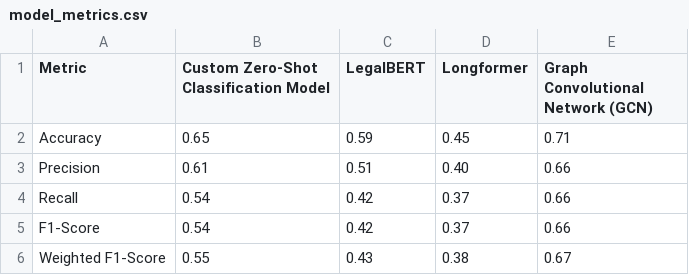
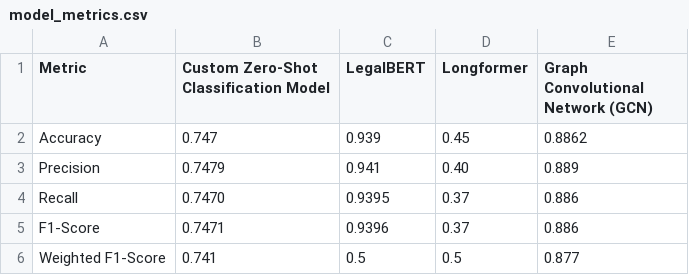
Before and after one commit to RaphaelEse/LawGorithmML, a CSV file: frontend_template/public/model_metrics.csv, drawn as a sheet.

Commit message:
Updated Metrics

```diff
--- a/frontend_template/public/model_metrics.csv
+++ b/frontend_template/public/model_metrics.csv
@@ -1,6 +1,6 @@
 Metric,Custom Zero-Shot Classification Model,LegalBERT,Longformer,Graph Convolutional Network (GCN)
-Accuracy,0.65,0.59,0.45,0.71
-Precision,0.61,0.51,0.40,0.66
-Recall,0.54,0.42,0.37,0.66
-F1-Score,0.54,0.42,0.37,0.66
-Weighted F1-Score,0.55,0.43,0.38,0.67
+Accuracy,0.747,0.939,0.45,0.8862
+Precision,0.7479,0.941,0.40,0.889
+Recall,0.7470,0.9395,0.37,0.886
+F1-Score,0.7471,0.9396,0.37,0.886
+Weighted F1-Score,0.741,0.5,0.5,0.877
```
Also changed, not shown: 3 other files.
